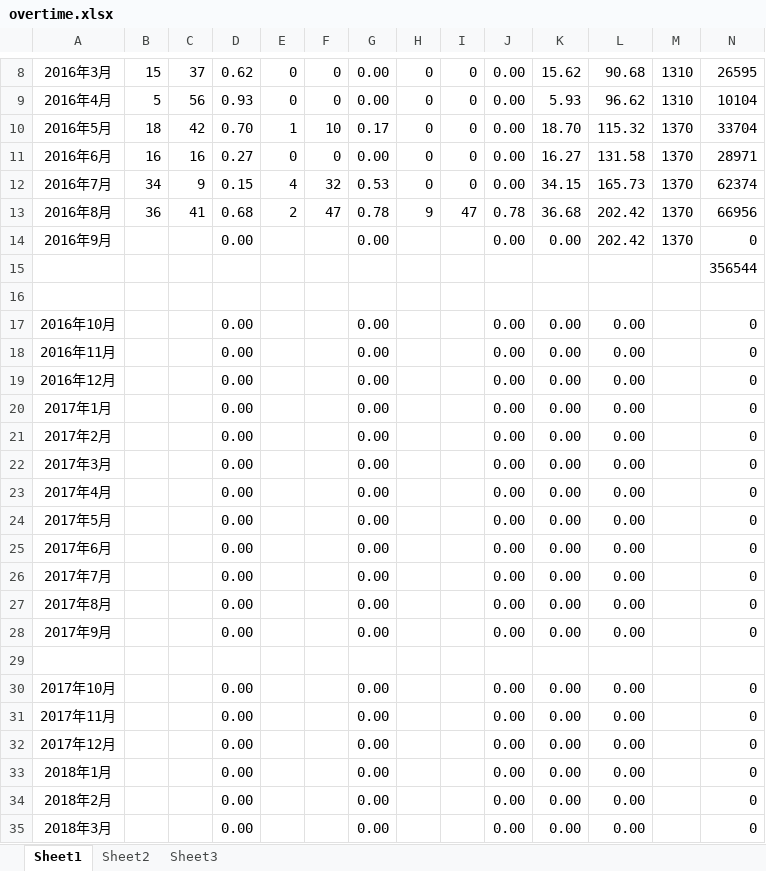
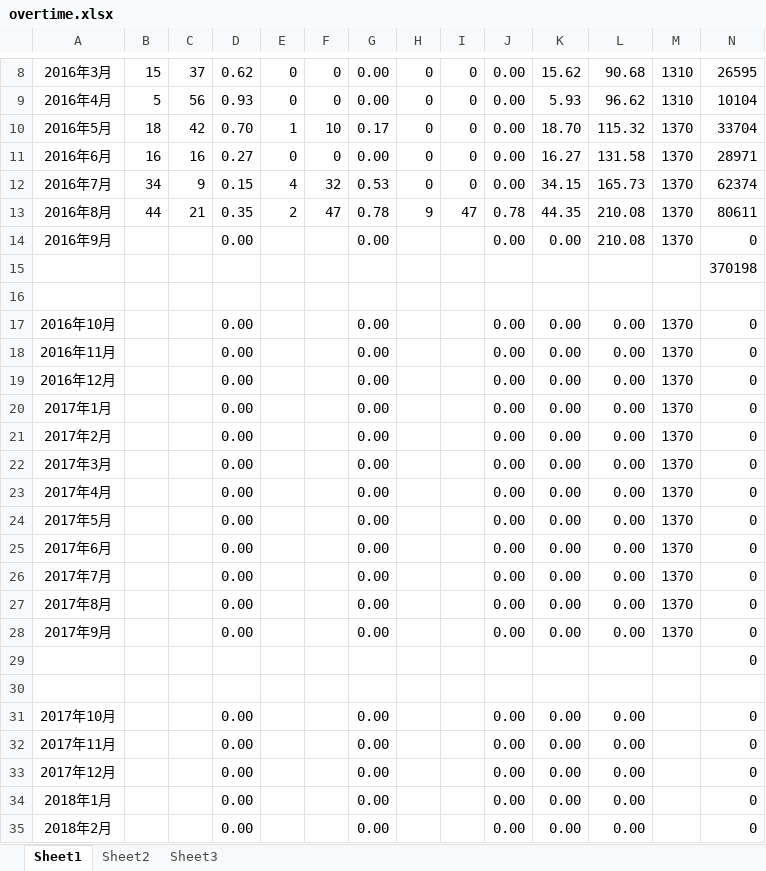
Before and after one commit to TangWei0/GitTest, an Excel workbook: overtime.xlsx, sheet Sheet1, drawn as a sheet; only a part is shown, gaps mark what is left out; the shorter side is filled out with more unchanged rows; values as stored, in another font and other column widths than the file's, no borders; the diff names each change by its address in the sheet, - before the commit and + after, or states it on an @@ line.

```diff
--- a/overtime.xlsx (sheet Sheet1)
+++ b/overtime.xlsx (sheet Sheet1)
-B13: 36
+B13: 44
-C13: 41
+C13: 21
-D13: 0.68
+D13: 0.35
-K13: 36.68
+K13: 44.35
-L13:L14: 202.42
+L13:L14: 210.08
-N13: 66956
+N13: 80611
-N15: 356544
+N15: 370198
-M17:M28: (empty)
+M17:M28: 1370
+row 29:  |  |  |  |  |  |  |  |  |  |  |  |  | 0
```
Also changed, not shown: formulas that keep their value, 20 other files.
